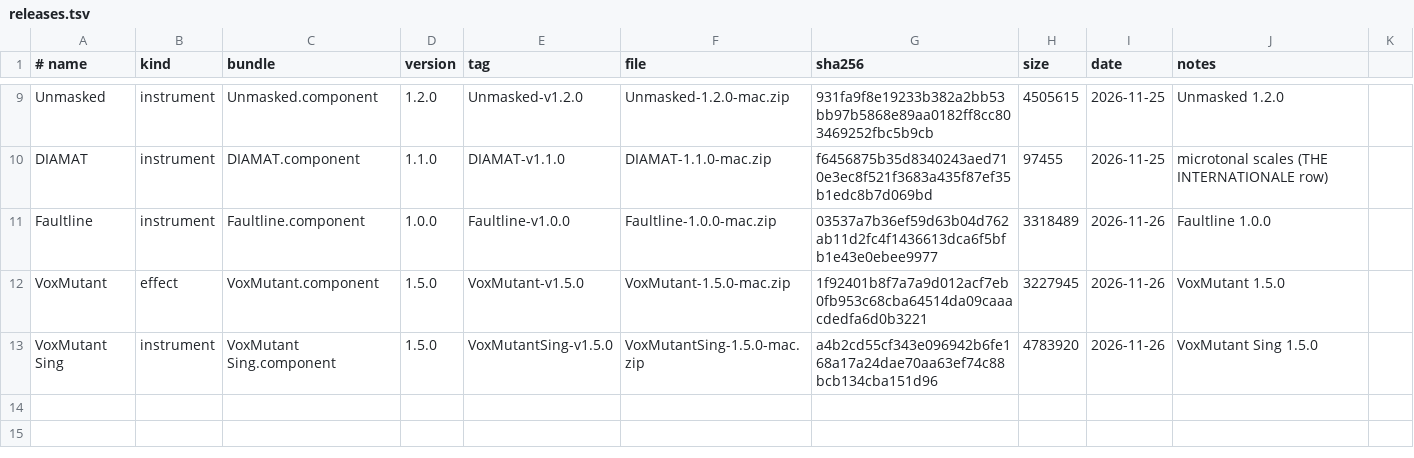
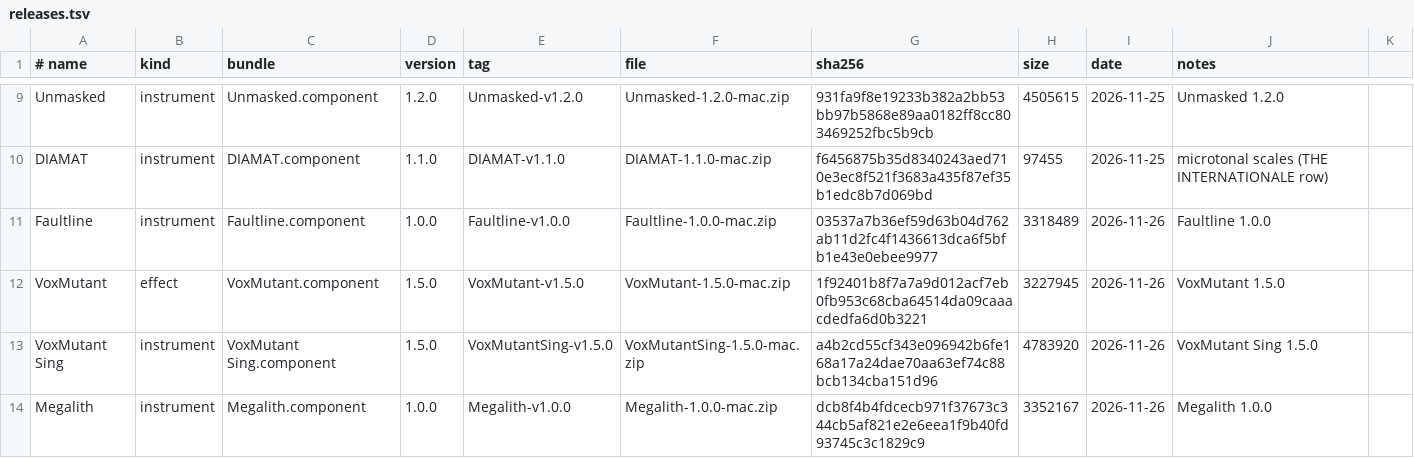
Before and after one commit to danstheproducer/dzs-releases, a TSV file: releases.tsv, drawn as a sheet; only a part is shown, gaps mark what is left out.

```diff
--- a/releases.tsv
+++ b/releases.tsv
@@ -13 +13,2 @@ VoxMutant	effect	VoxMutant.component	1.5.0	VoxMutant-v1.5.0	VoxMutant-1.5.0-mac.
 VoxMutant Sing	instrument	VoxMutant Sing.component	1.5.0	VoxMutantSing-v1.5.0	VoxMutantSing-1.5.0-mac.zip	a4b2cd55cf343e096942b6fe168a17a24dae70aa63ef74c88bcb134cba151d96	4783920	2026-11-26	VoxMutant Sing 1.5.0	
+Megalith	instrument	Megalith.component	1.0.0	Megalith-v1.0.0	Megalith-1.0.0-mac.zip	dcb8f4b4fdcecb971f37673c344cb5af821e2e6eea1f9b40fd93745c3c1829c9	3352167	2026-11-26	Megalith 1.0.0	
```
Also changed, not shown: 2 other files.
